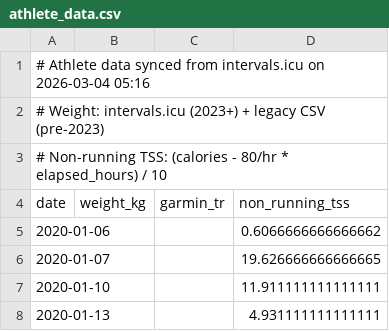
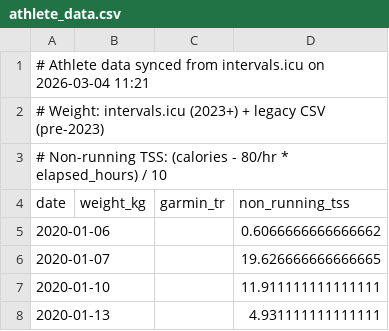
Before and after one commit to dobssi/Fitness-Data, a CSV file: athletes/A005/athlete_data.csv, drawn as a sheet; only a part is shown.

```diff
--- a/athletes/A005/athlete_data.csv
+++ b/athletes/A005/athlete_data.csv
@@ -1,2 +1,2 @@
-# Athlete data synced from intervals.icu on 2026-03-04 05:16
+# Athlete data synced from intervals.icu on 2026-03-04 11:21
 # Weight: intervals.icu (2023+) + legacy CSV (pre-2023)
```
Also changed, not shown: athlete_data.csv, 2 other files.
